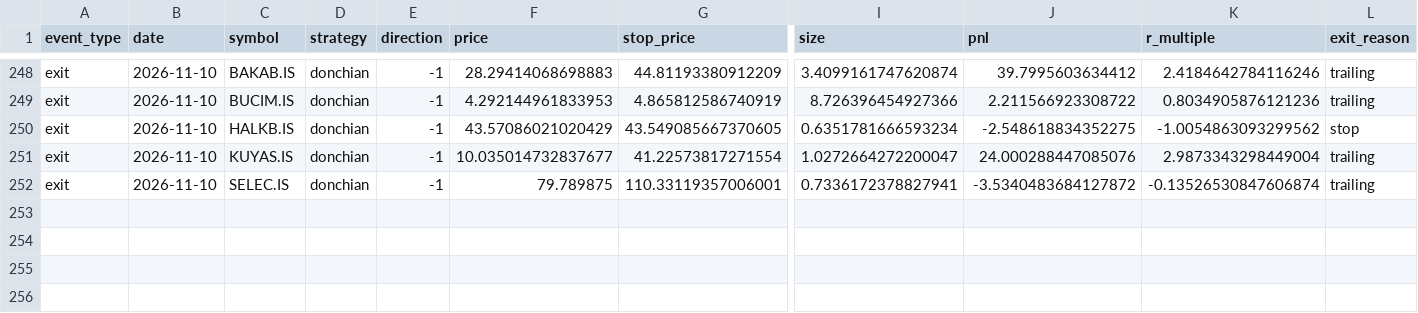
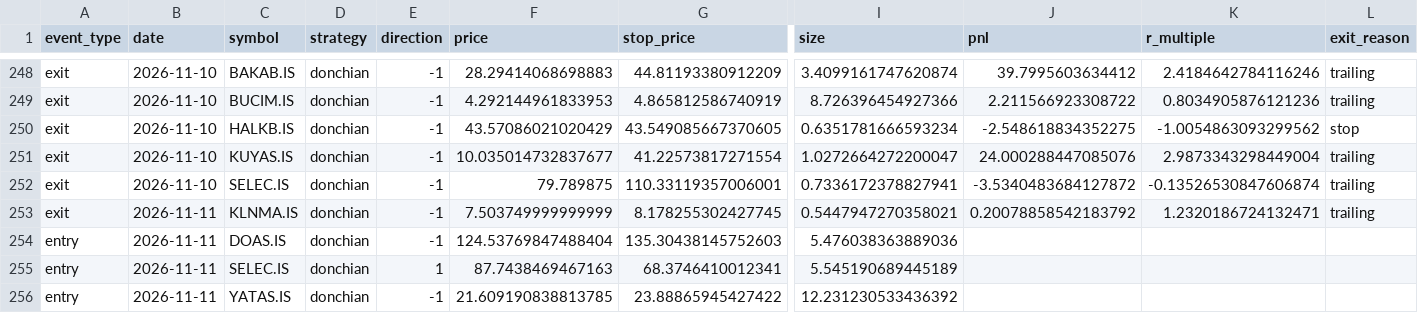
Before and after one commit to osmanacarr/trading-system, a CSV file: paper_trading/logs/trades.csv, drawn as a sheet; only a part is shown, gaps mark what is left out; rows hold the shown columns only; the diff names each change by its address in the sheet, - before the commit and + after, or states it on an @@ line.

```diff
--- a/paper_trading/logs/trades.csv
+++ b/paper_trading/logs/trades.csv
+row 253: exit | 2026-11-11 | KLNMA.IS | donchian | -1 | 7.503749999999999 | 8.178255302427745 | 0.5447947270358021 | 0.20078858542183792 | 1.2320186724132471 | trailing
+row 254: entry | 2026-11-11 | DOAS.IS | donchian | -1 | 124.53769847488404 | 135.30438145752603 | 5.476038363889036
+row 255: entry | 2026-11-11 | SELEC.IS | donchian | 1 | 87.7438469467163 | 68.3746410012341 | 5.545190689445189
+row 256: entry | 2026-11-11 | YATAS.IS | donchian | -1 | 21.609190838813785 | 23.88865945427422 | 12.231230533436392
```
Also changed, not shown: paper_trading/logs/equity.csv, 6 other files.
